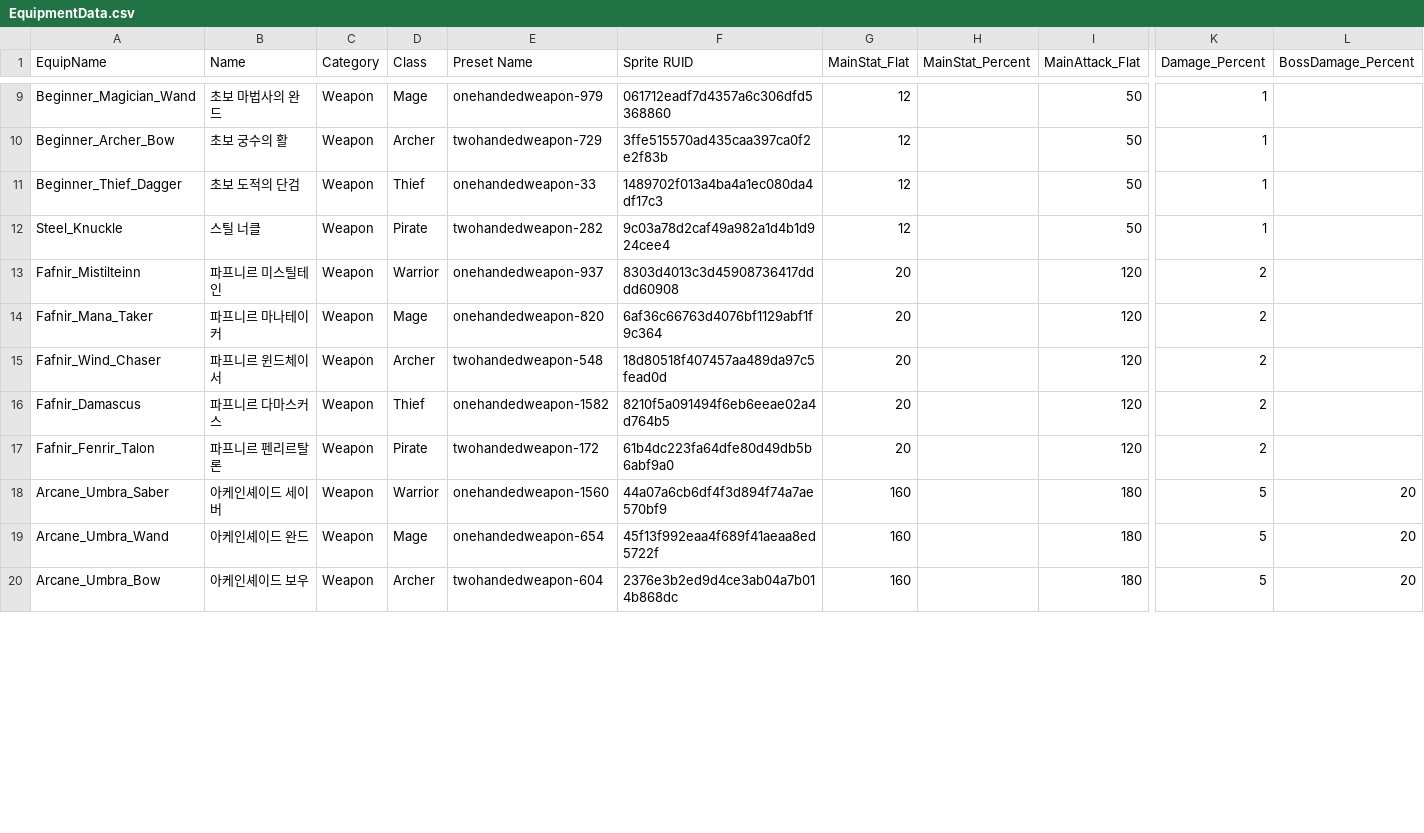
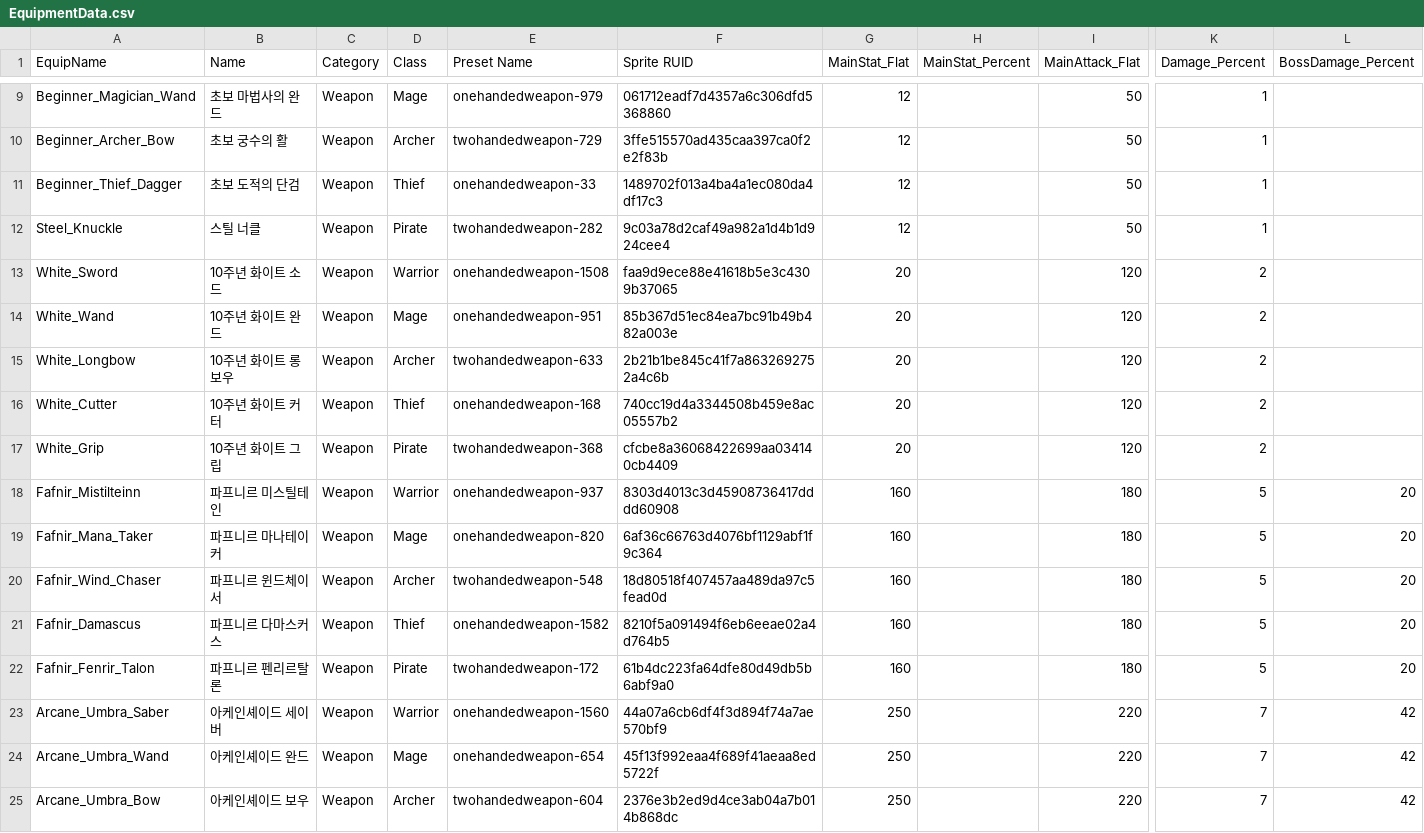
Before and after one commit to 2026-MapleStory-Hackathon-Life-Is-Game/-Life-Is-Maple-, a CSV file: RootDesk/MyDesk/Battle/EquipmentData.csv, drawn as a sheet; only a part is shown, gaps mark what is left out; addresses are those after the commit; rows hold the shown columns only; the diff covers the shown part only; the diff names each change by its address in the sheet, - before the commit and + after, or states it on an @@ line.

Commit message:
fix : equipmentData 값이 잘못돼있던 문제 수정

```diff
--- a/RootDesk/MyDesk/Battle/EquipmentData.csv
+++ b/RootDesk/MyDesk/Battle/EquipmentData.csv
+row 13: White_Sword | 10주년 화이트 소드 | Weapon | Warrior | onehandedweapon-1508 | faa9d9ece88e41618b5e3c4309b37065 | 20 |  | 120 | 2
+row 14: White_Wand | 10주년 화이트 완드 | Weapon | Mage | onehandedweapon-951 | 85b367d51ec84ea7bc91b49b482a003e | 20 |  | 120 | 2
+row 15: White_Longbow | 10주년 화이트 롱보우 | Weapon | Archer | twohandedweapon-633 | 2b21b1be845c41f7a8632692752a4c6b | 20 |  | 120 | 2
+row 16: White_Cutter | 10주년 화이트 커터 | Weapon | Thief | onehandedweapon-168 | 740cc19d4a3344508b459e8ac05557b2 | 20 |  | 120 | 2
+row 17: White_Grip | 10주년 화이트 그립 | Weapon | Pirate | twohandedweapon-368 | cfcbe8a36068422699aa034140cb4409 | 20 |  | 120 | 2
-G18:G22 (MainStat_Flat): 20
+G18:G22 (MainStat_Flat): 160
-I18:I22 (MainAttack_Flat): 120
+I18:I22 (MainAttack_Flat): 180
-K18:K22 (Damage_Percent): 2
+K18:K22 (Damage_Percent): 5
-L18:L22 (BossDamage_Percent): (empty)
+L18:L22 (BossDamage_Percent): 20
-G23:G25 (MainStat_Flat): 160
+G23:G25 (MainStat_Flat): 250
-I23:I25 (MainAttack_Flat): 180
+I23:I25 (MainAttack_Flat): 220
-K23:K25 (Damage_Percent): 5
+K23:K25 (Damage_Percent): 7
-L23:L25 (BossDamage_Percent): 20
+L23:L25 (BossDamage_Percent): 42
```
Also changed, not shown: 5 removed rows and 28 edited cells elsewhere in this file.
